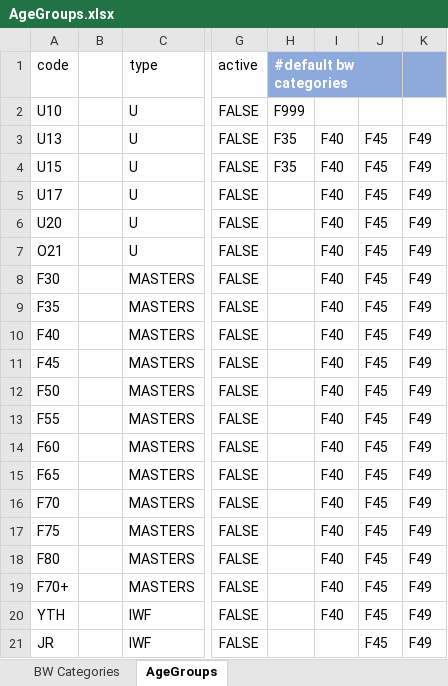
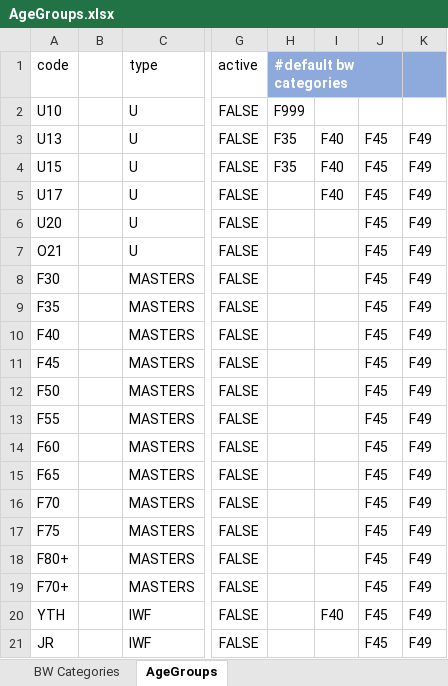
Before and after one commit to jflamy/owlcms4, an Excel workbook: owlcms/src/main/resources/config/AgeGroups.xlsx, sheet AgeGroups, drawn as a sheet; only a part is shown, gaps mark what is left out; values as stored, in another font and other column widths than the file's, no borders; the diff names each change by its address in the sheet, - before the commit and + after, or states it on an @@ line.

Commit message:
Fixed bodyweight categories

```diff
--- a/owlcms/src/main/resources/config/AgeGroups.xlsx (sheet AgeGroups)
+++ b/owlcms/src/main/resources/config/AgeGroups.xlsx (sheet AgeGroups)
-I6:I19: F40
+I6:I19: (empty)
-A18: F80
+A18: F80+
```
